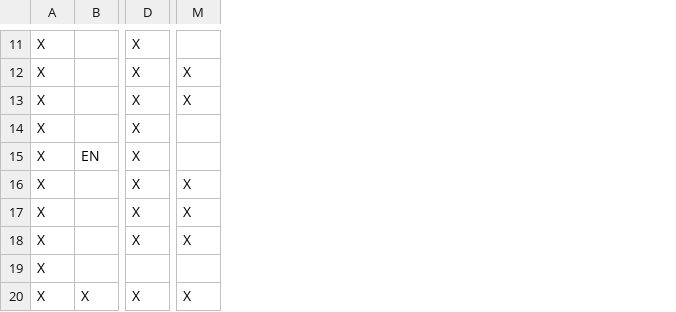
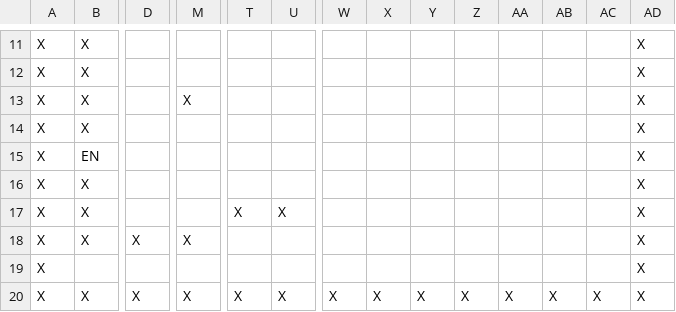
Before and after one commit to kasia-gra/rouglike_python, a CSV file: map3.csv, drawn as a sheet; only a part is shown, gaps mark what is left out; removed rows and columns are numbered as before the commit, all else as after; rows hold the shown columns only; the diff covers the shown part only; the diff names each change by its address in the sheet, - before the commit and + after, or states it on an @@ line.

```diff
--- a/map3.csv
+++ b/map3.csv
+column T, rows 17-20: X |  |  | X
+column U, rows 17-20: X |  |  | X
+column W, row 20: X
+column X, row 20: X
+column Y, row 20: X
+column Z, row 20: X
+column AA, row 20: X
+column AB, row 20: X
+column AC, row 20: X
+column AD, rows 11-13: all X; rows 15-20: all X
-B11: (empty)
+B11: X
-D11: X
+D11: (empty)
-row 12: X |  | X | X
-B12:B13: (empty)
+B12:B13: X
-D12:D13: X
+D12:D13: (empty)
-M12: X
+M12: (empty)
-M13: (empty)
+M13: X
+row 14: X | X |  |  |  |  |  |  |  |  |  |  |  | X
-D15:D17: X
+D15:D17: (empty)
-B16:B18: (empty)
+B16:B18: X
-M16:M17: X
+M16:M17: (empty)
```
Also changed, not shown: 3 added rows, 3 removed rows and 39 edited cells elsewhere in this file, map1.csv, map2.csv, 5 other files.
